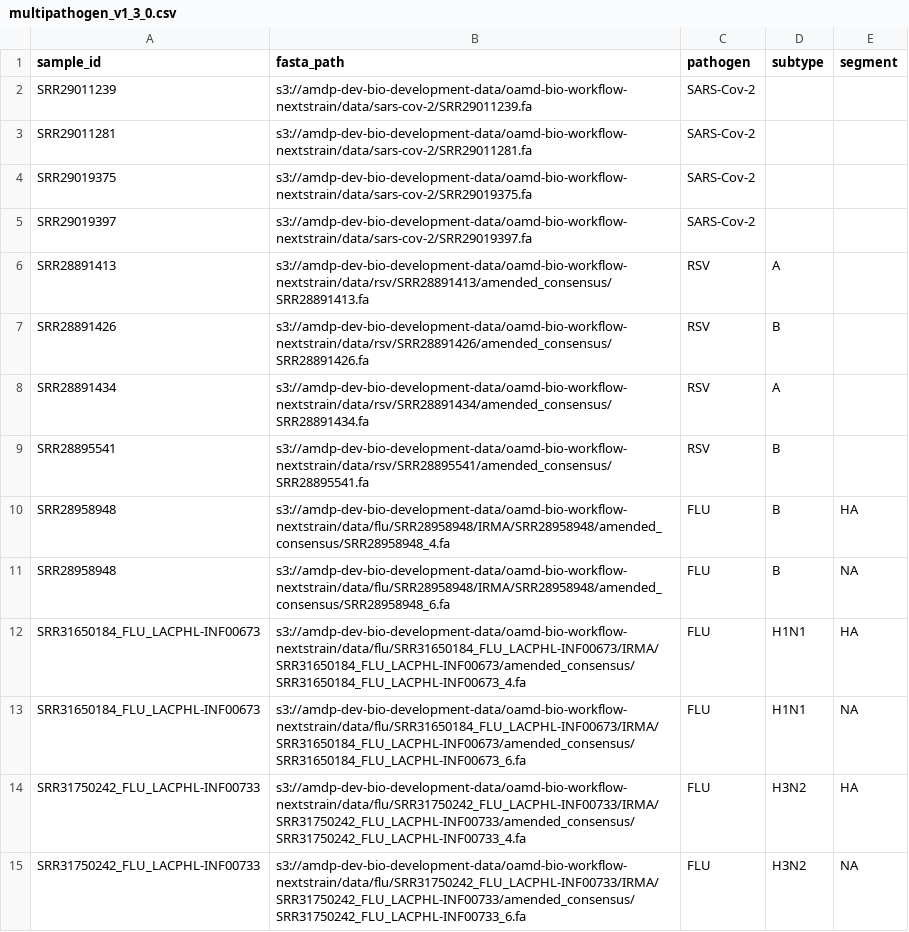
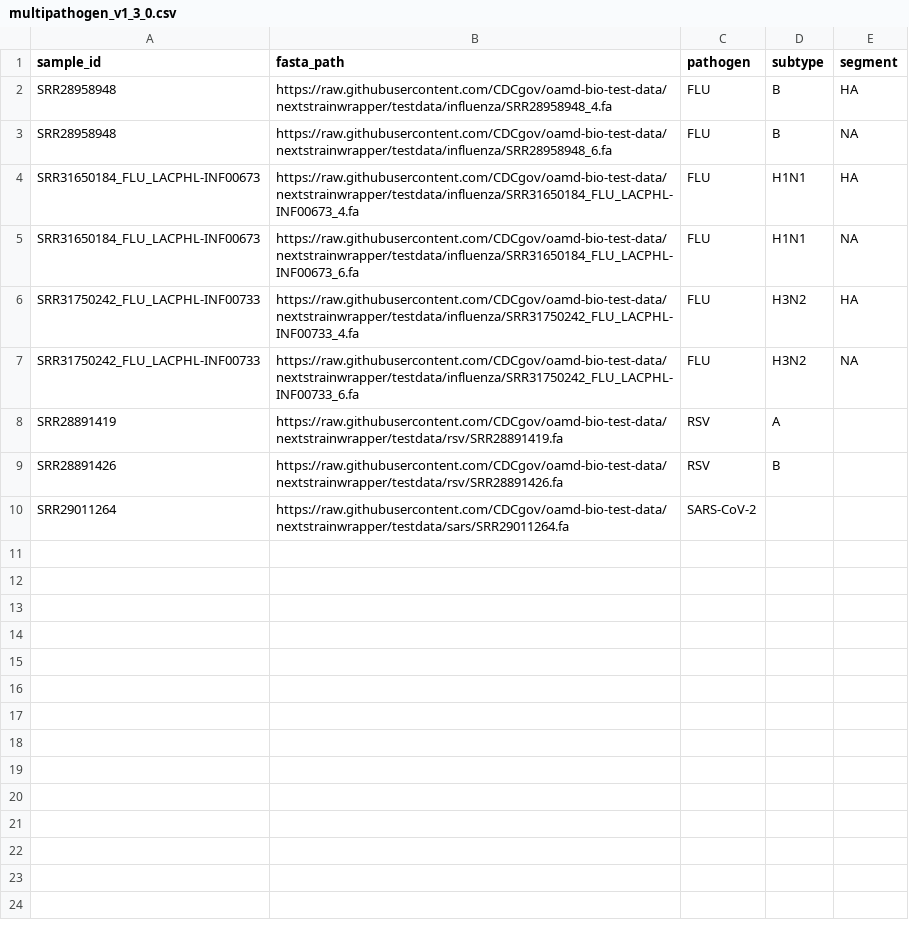
Before and after one commit to CDCgov/oamd-bio-test-data, a CSV file: samplesheet/multipathogen_v1_3_0.csv, drawn as a sheet.

Commit message:
Revise sample paths and add new entries
Updated sample data paths to use GitHub raw URLs and added new samples.

```diff
--- a/samplesheet/multipathogen_v1_3_0.csv
+++ b/samplesheet/multipathogen_v1_3_0.csv
@@ -1,15 +1,10 @@
 sample_id,fasta_path,pathogen,subtype,segment
-SRR29011239,s3://amdp-dev-bio-development-data/oamd-bio-workflow-nextstrain/data/sars-cov-2/SRR29011239.fa,SARS-Cov-2,,
-SRR29011281,s3://amdp-dev-bio-development-data/oamd-bio-workflow-nextstrain/data/sars-cov-2/SRR29011281.fa,SARS-Cov-2,,
-SRR29019375,s3://amdp-dev-bio-development-data/oamd-bio-workflow-nextstrain/data/sars-cov-2/SRR29019375.fa,SARS-Cov-2,,
-SRR29019397,s3://amdp-dev-bio-development-data/oamd-bio-workflow-nextstrain/data/sars-cov-2/SRR29019397.fa,SARS-Cov-2,,
-SRR28891413,s3://amdp-dev-bio-development-data/oamd-bio-workflow-nextstrain/data/rsv/SRR28891413/amended_consensus/SRR28891413.fa,RSV,A,
-SRR28891426,s3://amdp-dev-bio-development-data/oamd-bio-workflow-nextstrain/data/rsv/SRR28891426/amended_consensus/SRR28891426.fa,RSV,B,
-SRR28891434,s3://amdp-dev-bio-development-data/oamd-bio-workflow-nextstrain/data/rsv/SRR28891434/amended_consensus/SRR28891434.fa,RSV,A,
-SRR28895541,s3://amdp-dev-bio-development-data/oamd-bio-workflow-nextstrain/data/rsv/SRR28895541/amended_consensus/SRR28895541.fa,RSV,B,
-SRR28958948,s3://amdp-dev-bio-development-data/oamd-bio-workflow-nextstrain/data/flu/SRR28958948/IRMA/SRR28958948/amended_consensus/SRR28958948_4.fa,FLU,B,HA
-SRR28958948,s3://amdp-dev-bio-development-data/oamd-bio-workflow-nextstrain/data/flu/SRR28958948/IRMA/SRR28958948/amended_consensus/SRR28958948_6.fa,FLU,B,NA
-SRR31650184_FLU_LACPHL-INF00673,s3://amdp-dev-bio-development-data/oamd-bio-workflow-nextstrain/data/flu/SRR31650184_FLU_LACPHL-INF00673/IRMA/SRR31650184_FLU_LACPHL-INF00673/amended_consensus/SRR31650184_FLU_LACPHL-INF00673_4.fa,FLU,H1N1,HA
-SRR31650184_FLU_LACPHL-INF00673,s3://amdp-dev-bio-development-data/oamd-bio-workflow-nextstrain/data/flu/SRR31650184_FLU_LACPHL-INF00673/IRMA/SRR31650184_FLU_LACPHL-INF00673/amended_consensus/SRR31650184_FLU_LACPHL-INF00673_6.fa,FLU,H1N1,NA
-SRR31750242_FLU_LACPHL-INF00733,s3://amdp-dev-bio-development-data/oamd-bio-workflow-nextstrain/data/flu/SRR31750242_FLU_LACPHL-INF00733/IRMA/SRR31750242_FLU_LACPHL-INF00733/amended_consensus/SRR31750242_FLU_LACPHL-INF00733_4.fa,FLU,H3N2,HA
-SRR31750242_FLU_LACPHL-INF00733,s3://amdp-dev-bio-development-data/oamd-bio-workflow-nextstrain/data/flu/SRR31750242_FLU_LACPHL-INF00733/IRMA/SRR31750242_FLU_LACPHL-INF00733/amended_consensus/SRR31750242_FLU_LACPHL-INF00733_6.fa,FLU,H3N2,NA
+SRR28958948,https://raw.githubusercontent.com/CDCgov/oamd-bio-test-data/nextstrainwrapper/testdata/influenza/SRR28958948_4.fa,FLU,B,HA
+SRR28958948,https://raw.githubusercontent.com/CDCgov/oamd-bio-test-data/nextstrainwrapper/testdata/influenza/SRR28958948_6.fa,FLU,B,NA
+SRR31650184_FLU_LACPHL-INF00673,https://raw.githubusercontent.com/CDCgov/oamd-bio-test-data/nextstrainwrapper/testdata/influenza/SRR31650184_FLU_LACPHL-INF00673_4.fa,FLU,H1N1,HA
+SRR31650184_FLU_LACPHL-INF00673,https://raw.githubusercontent.com/CDCgov/oamd-bio-test-data/nextstrainwrapper/testdata/influenza/SRR31650184_FLU_LACPHL-INF00673_6.fa,FLU,H1N1,NA
+SRR31750242_FLU_LACPHL-INF00733,https://raw.githubusercontent.com/CDCgov/oamd-bio-test-data/nextstrainwrapper/testdata/influenza/SRR31750242_FLU_LACPHL-INF00733_4.fa,FLU,H3N2,HA
+SRR31750242_FLU_LACPHL-INF00733,https://raw.githubusercontent.com/CDCgov/oamd-bio-test-data/nextstrainwrapper/testdata/influenza/SRR31750242_FLU_LACPHL-INF00733_6.fa,FLU,H3N2,NA
+SRR28891419,https://raw.githubusercontent.com/CDCgov/oamd-bio-test-data/nextstrainwrapper/testdata/rsv/SRR28891419.fa,RSV,A,
+SRR28891426,https://raw.githubusercontent.com/CDCgov/oamd-bio-test-data/nextstrainwrapper/testdata/rsv/SRR28891426.fa,RSV,B,
+SRR29011264,https://raw.githubusercontent.com/CDCgov/oamd-bio-test-data/nextstrainwrapper/testdata/sars/SRR29011264.fa,SARS-CoV-2,,
```
